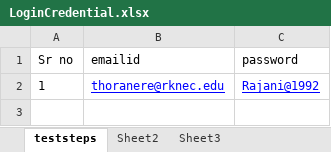
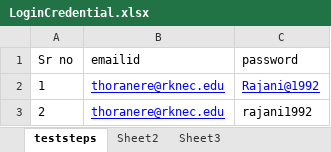
Before and after one commit to RajaniThorane/IJMeetRepo, an Excel workbook: src/main/resources/LoginCredential.xlsx, sheet teststeps, drawn as a sheet; values as stored, in another font and other column widths than the file's, no borders; the diff names each change by its address in the sheet, - before the commit and + after, or states it on an @@ line.

```diff
--- a/src/main/resources/LoginCredential.xlsx (sheet teststeps)
+++ b/src/main/resources/LoginCredential.xlsx (sheet teststeps)
+row 3: 2 | thoranere@rknec.edu | rajani1992
```
Also changed, not shown: target/classes/LoginCredential.xlsx, 37 other files.
